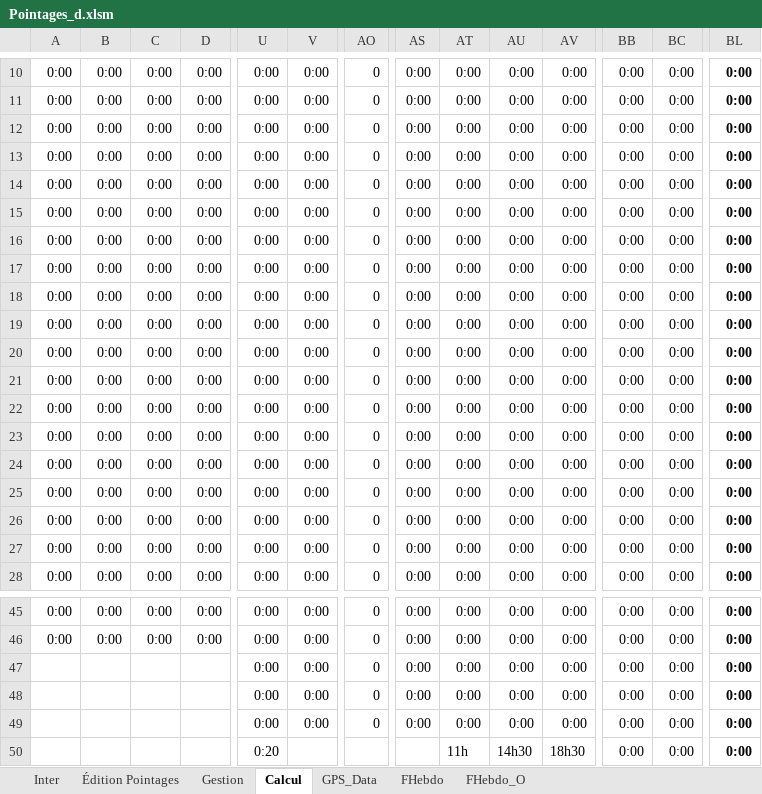
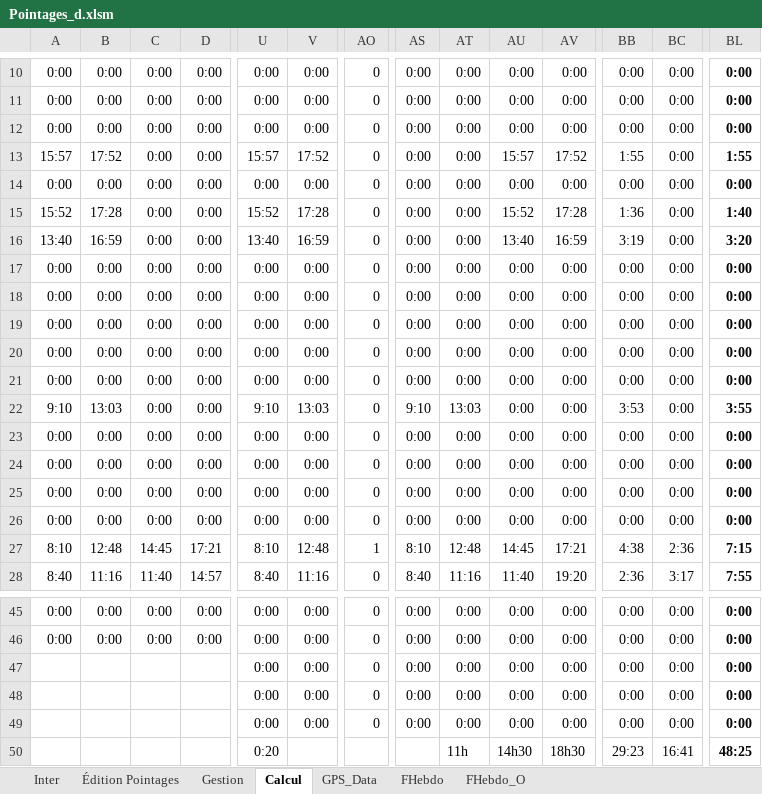
Before and after one commit to avigeilpro/PointagesXL, an Excel workbook: Amb/Pointages_d.xlsm, sheet Calcul, drawn as a sheet; only a part is shown, gaps mark what is left out; values as stored, in another font and other column widths than the file's, no borders; removed rows and columns are numbered as before the commit, all else as after; rows hold the shown columns only; the diff covers the shown part only; the diff names each change by its address in the sheet, - before the commit and + after, or states it on an @@ line.

Commit message:
demo obstab

```diff
--- a/Amb/Pointages_d.xlsm (sheet Calcul)
+++ b/Amb/Pointages_d.xlsm (sheet Calcul)
+row 13: 15:57 | 17:52 | 0:00 | 0:00 | 15:57 | 17:52 | 0 | 0:00 | 0:00 | 15:57 | 17:52 | 1:55 | 0:00 | 1:55
@@ row 23 moved to row 14: 0:00 @@
+row 15: 15:52 | 17:28 | 0:00 | 0:00 | 15:52 | 17:28 | 0 | 0:00 | 0:00 | 15:52 | 17:28 | 1:36 | 0:00 | 1:40
+row 16: 13:40 | 16:59 | 0:00 | 0:00 | 13:40 | 16:59 | 0 | 0:00 | 0:00 | 13:40 | 16:59 | 3:19 | 0:00 | 3:20
+row 22: 9:10 | 13:03 | 0:00 | 0:00 | 9:10 | 13:03 | 0 | 9:10 | 13:03 | 0:00 | 0:00 | 3:53 | 0:00 | 3:55
-A27: 0:00
+A27: 8:10
-B27: 0:00
+B27: 12:48
-C27: 0:00
+C27: 14:45
-D27: 0:00
+D27: 17:21
-U27: 0:00
+U27: 8:10
-V27: 0:00
+V27: 12:48
-AO27: 0
+AO27: 1
-AS27: 0:00
+AS27: 8:10
-AT27: 0:00
+AT27: 12:48
-AU27: 0:00
+AU27: 14:45
-AV27: 0:00
+AV27: 17:21
-BB27: 0:00
+BB27: 4:38
-BC27: 0:00
+BC27: 2:36
-BL27: 0:00
+BL27: 7:15
-row 24: 0:00 | 0:00 | 0:00 | 0:00 | 0:00 | 0:00 | 0 | 0:00 | 0:00 | 0:00 | 0:00 | 0:00 | 0:00 | 0:00
-row 25: 0:00 | 0:00 | 0:00 | 0:00 | 0:00 | 0:00 | 0 | 0:00 | 0:00 | 0:00 | 0:00 | 0:00 | 0:00 | 0:00
-row 26: 0:00 | 0:00 | 0:00 | 0:00 | 0:00 | 0:00 | 0 | 0:00 | 0:00 | 0:00 | 0:00 | 0:00 | 0:00 | 0:00
-row 27: 0:00 | 0:00 | 0:00 | 0:00 | 0:00 | 0:00 | 0 | 0:00 | 0:00 | 0:00 | 0:00 | 0:00 | 0:00 | 0:00
-row 28: 0:00 | 0:00 | 0:00 | 0:00 | 0:00 | 0:00 | 0 | 0:00 | 0:00 | 0:00 | 0:00 | 0:00 | 0:00 | 0:00
+row 28: 8:40 | 11:16 | 11:40 | 14:57 | 8:40 | 11:16 | 0 | 8:40 | 11:16 | 11:40 | 19:20 | 2:36 | 3:17 | 7:55
-BB50: 0:00
+BB50: 29:23
-BC50: 0:00
+BC50: 16:41
-BL50: 0:00
+BL50: 48:25
```
Also changed, not shown: 174 edited cells elsewhere in this sheet, sheet Gestion, formulas that keep their value, charts or pictures.
